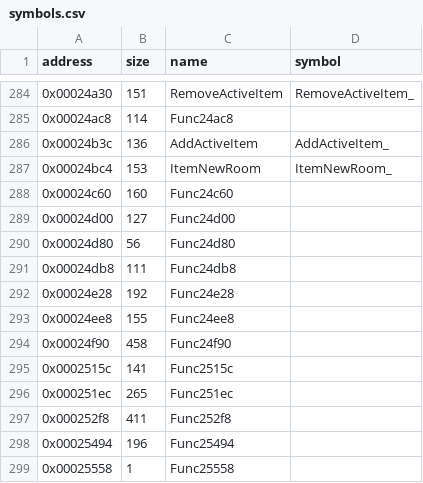
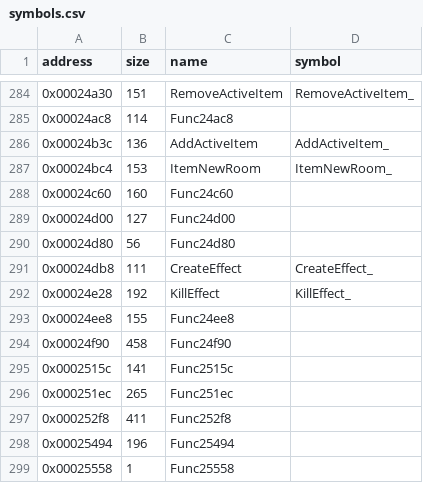
Before and after one commit to LostArtefacts/tr01, a CSV file: config/symbols.csv, drawn as a sheet; only a part is shown, gaps mark what is left out.

```diff
--- a/config/symbols.csv
+++ b/config/symbols.csv
@@ -290,4 +290,4 @@ address,size,name,symbol
 0x00024d80,56,Func24d80,
-0x00024db8,111,Func24db8,
-0x00024e28,192,Func24e28,
+0x00024db8,111,CreateEffect,CreateEffect_
+0x00024e28,192,KillEffect,KillEffect_
 0x00024ee8,155,Func24ee8,
```
Also changed, not shown: 3 other files.
